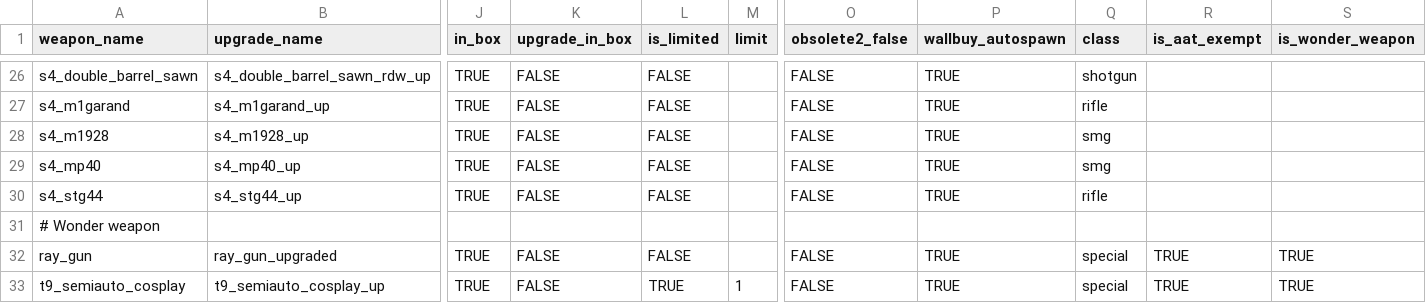
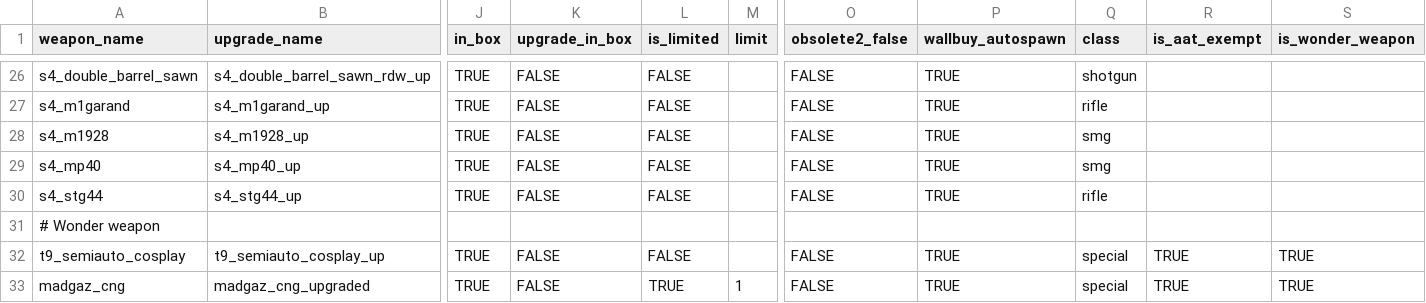
Before and after one commit to t7-reapy/t7_workspace, a CSV file: usermaps/zm_weapons_test/gamedata/weapons/zm/zm_weapons.csv, drawn as a sheet; only a part is shown, gaps mark what is left out; removed rows and columns are numbered as before the commit, all else as after; rows hold the shown columns only; the diff names each change by its address in the sheet, - before the commit and + after, or states it on an @@ line.

```diff
--- a/usermaps/zm_weapons_test/gamedata/weapons/zm/zm_weapons.csv
+++ b/usermaps/zm_weapons_test/gamedata/weapons/zm/zm_weapons.csv
-row 32: ray_gun | ray_gun_upgraded | TRUE | FALSE | FALSE |  | FALSE | TRUE | special | TRUE | TRUE
-L32 (is_limited): TRUE
+L32 (is_limited): FALSE
-M32 (limit): 1
+M32 (limit): (empty)
+row 33: madgaz_cng | madgaz_cng_upgraded | TRUE | FALSE | TRUE | 1 | FALSE | TRUE | special | TRUE | TRUE
```
Also changed, not shown: share/raw/sound/templates/template_mod.csv, 12 other files.
